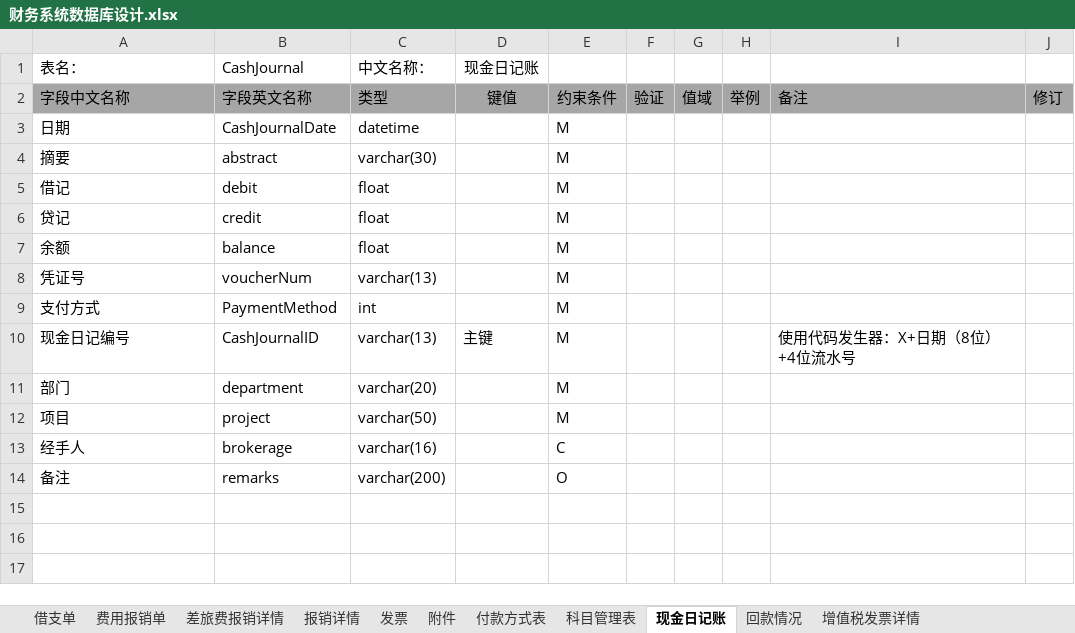
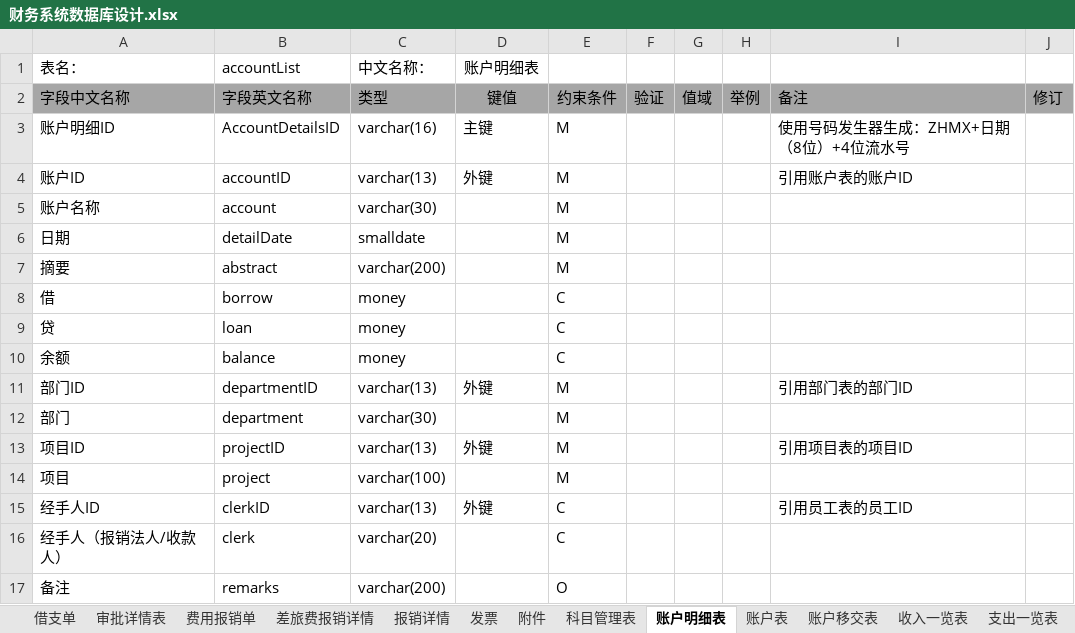
Before and after one commit to ljcnot/mywork, an Excel workbook: 财务系统数据库设计.xlsx, sheet 账户明细表, drawn as a sheet; values as stored, in another font and other column widths than the file's, no borders; removed rows and columns are numbered as before the commit, all else as after; the diff names each change by its address in the sheet, - before the commit and + after, or states it on an @@ line.

```diff
--- a/财务系统数据库设计.xlsx (sheet 账户明细表)
+++ b/财务系统数据库设计.xlsx (sheet 账户明细表)
-sheet tab: 现金日记账
+sheet tab: 账户明细表
-sheet tab: 付款方式表
-sheet tab: 回款情况
-sheet tab: 增值税发票详情
+sheet tab: 审批详情表
+sheet tab: 账户表
+sheet tab: 账户移交表
+sheet tab: 收入一览表
+sheet tab: 支出一览表
-B1: CashJournal
+B1: accountList
-D1: 现金日记账
+D1: 账户明细表
+row 3: 账户明细ID | AccountDetailsID | varchar(16) | 主键 | M |  |  |  | 使用号码发生器生成：ZHMX+日期（8位）+4位流水号
+row 4: 账户ID | accountID | varchar(13) | 外键 | M |  |  |  | 引用账户表的账户ID
+row 5: 账户名称 | account | varchar(30) |  | M
-B6 (accountList): CashJournalDate
+B6 (accountList): detailDate
-C6 (中文名称：): datetime
+C6 (中文名称：): smalldate
-C7 (中文名称：): varchar(30)
+C7 (中文名称：): varchar(200)
-row 5: 借记 | debit | float |  | M
-row 6: 贷记 | credit | float |  | M
+row 8: 借 | borrow | money |  | C
+row 9: 贷 | loan | money |  | C
-C10 (中文名称：): float
+C10 (中文名称：): money
-E10: M
+E10: C
-row 8: 凭证号 | voucherNum | varchar(13) |  | M
-row 9: 支付方式 | PaymentMethod | int |  | M
-row 10: 现金日记编号 | CashJournalID | varchar(13) | 主键 | M |  |  |  | 使用代码发生器：X+日期（8位）+4位流水号
+row 11: 部门ID | departmentID | varchar(13) | 外键 | M |  |  |  | 引用部门表的部门ID
-C12 (中文名称：): varchar(20)
+C12 (中文名称：): varchar(30)
+row 13: 项目ID | projectID | varchar(13) | 外键 | M |  |  |  | 引用项目表的项目ID
-C14 (中文名称：): varchar(50)
+C14 (中文名称：): varchar(100)
-row 13: 经手人 | brokerage | varchar(16) |  | C
+row 15: 经手人ID | clerkID | varchar(13) | 外键 | C |  |  |  | 引用员工表的员工ID
+row 16: 经手人（报销法人/收款人） | clerk | varchar(20) |  | C
```
Also changed, not shown: sheet 费用报销单, sheet 借支单, sheet 科目管理表, sheet 差旅费报销详情, sheet 报销详情, sheet 附件, 1 more sheet, 1 other file.
